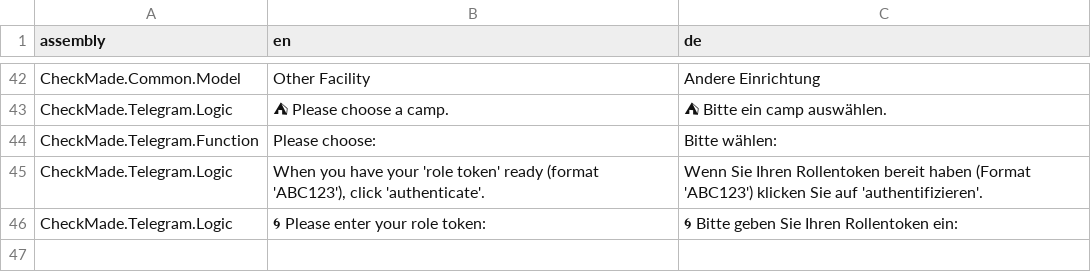
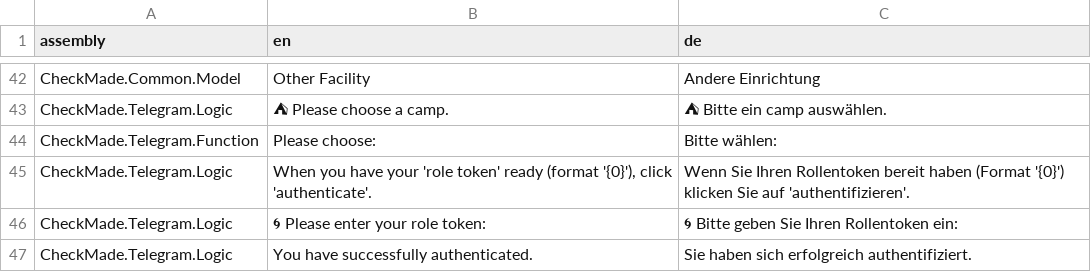
Before and after one commit to CheckMadeLtd/CheckMade, a TSV file: Src/CheckMade.Common.Utils/UiTranslation/TargetLanguages/de.tsv, drawn as a sheet; only a part is shown, gaps mark what is left out.

```diff
--- a/Src/CheckMade.Common.Utils/UiTranslation/TargetLanguages/de.tsv
+++ b/Src/CheckMade.Common.Utils/UiTranslation/TargetLanguages/de.tsv
@@ -44,3 +44,4 @@ CheckMade.Telegram.Logic	⛺ Please choose a camp.	⛺ Bitte ein camp auswählen
 CheckMade.Telegram.Function	Please choose:	Bitte wählen:
-CheckMade.Telegram.Logic	When you have your 'role token' ready (format 'ABC123'), click 'authenticate'.	Wenn Sie Ihren Rollentoken bereit haben (Format 'ABC123') klicken Sie auf 'authentifizieren'.
+CheckMade.Telegram.Logic	When you have your 'role token' ready (format '{0}'), click 'authenticate'.	Wenn Sie Ihren Rollentoken bereit haben (Format '{0}') klicken Sie auf 'authentifizieren'.
 CheckMade.Telegram.Logic	🌀 Please enter your role token: 	🌀 Bitte geben Sie Ihren Rollentoken ein:
+CheckMade.Telegram.Logic	You have successfully authenticated.	Sie haben sich erfolgreich authentifiziert.
```
Also changed, not shown: 1 other file.
